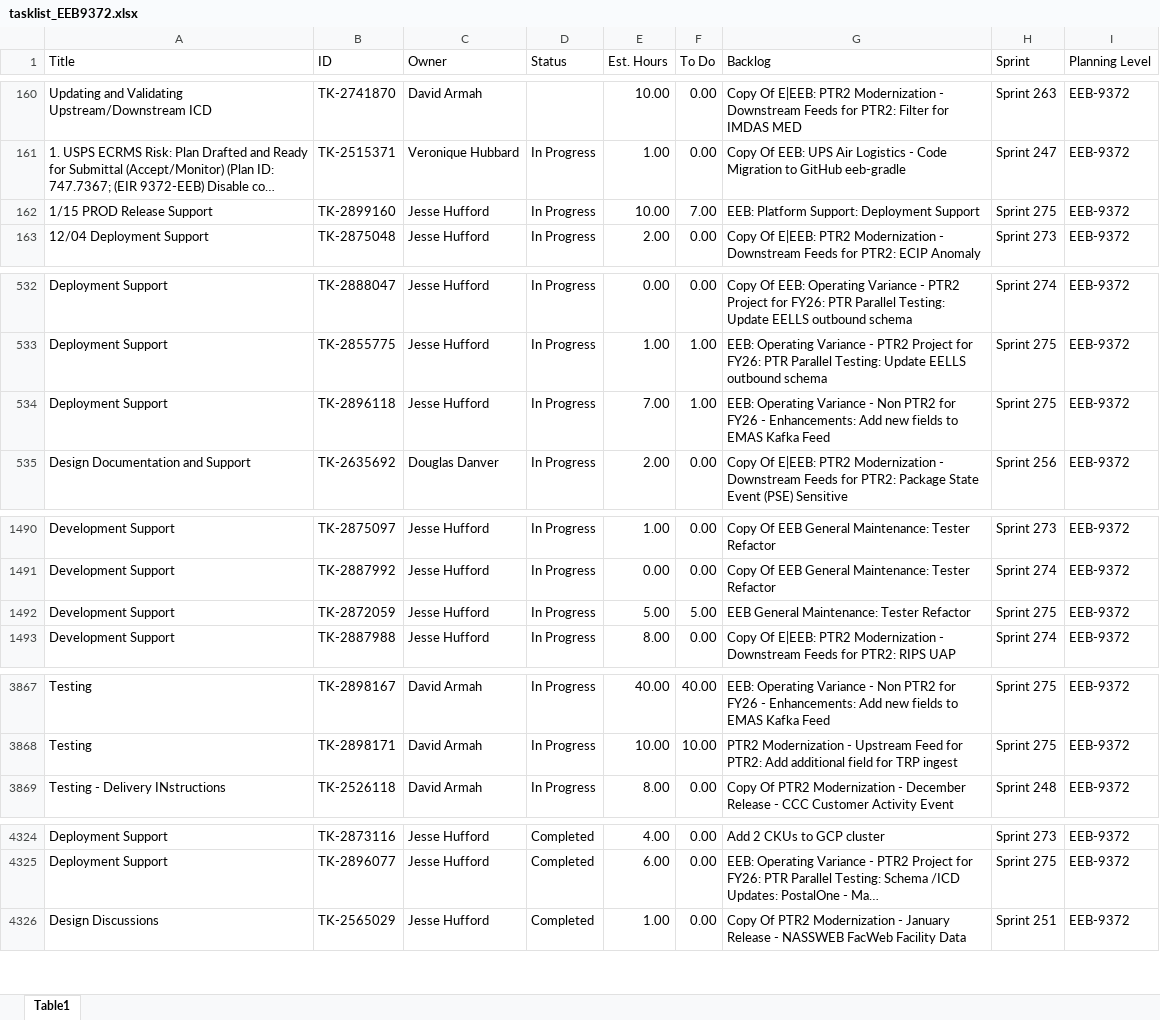
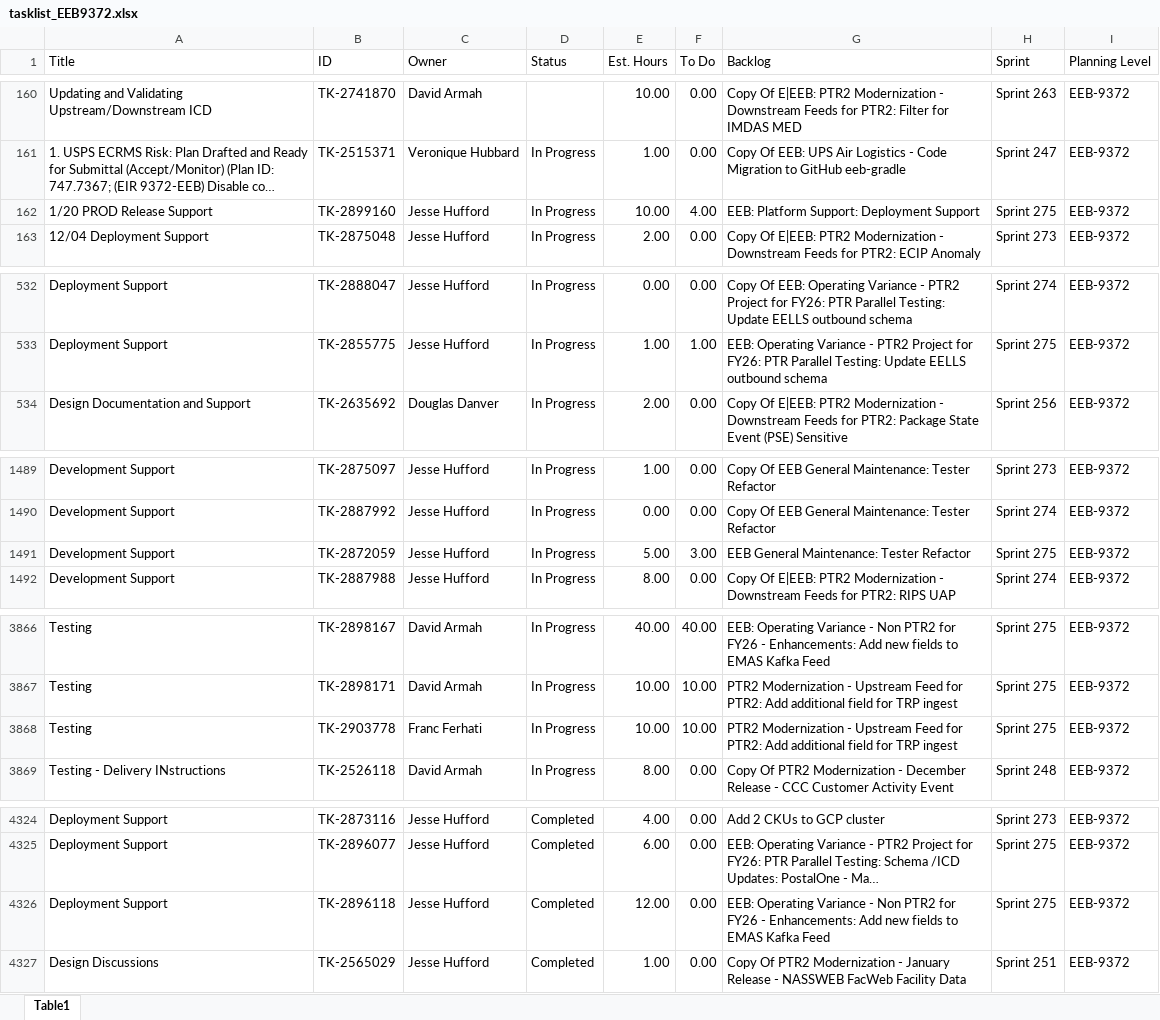
Before and after one commit to usps-dataeng/versionone-dashboard, an Excel workbook: tasklist_EEB9372.xlsx, sheet Table1, drawn as a sheet; only a part is shown, gaps mark what is left out; long unchanged cells end in …; values as stored, in another font and other column widths than the file's, no borders; removed rows and columns are numbered as before the commit, all else as after; the diff covers the shown part only; the diff names each change by its address in the sheet, - before the commit and + after, or states it on an @@ line.

```diff
--- a/tasklist_EEB9372.xlsx (sheet Table1)
+++ b/tasklist_EEB9372.xlsx (sheet Table1)
-A162 (Title): 1/15 PROD Release Support
+A162 (Title): 1/20 PROD Release Support
-F162 (To Do): 7.00
+F162 (To Do): 4.00
-row 534: Deployment Support | TK-2896118 | Jesse Hufford | In Progress | 7.00 | 1.00 | EEB: Operating Variance - Non PTR2 for FY26 - Enhancements: Add new fields to EMAS Kafka Feed | Sprint 275 | EEB-9372
-F1491 (To Do): 5.00
+F1491 (To Do): 3.00
+row 3868: Testing | TK-2903778 | Franc Ferhati | In Progress | 10.00 | 10.00 | PTR2 Modernization - Upstream Feed for PTR2: Add additional field for TRP ingest | Sprint 275 | EEB-9372
+row 4326: Deployment Support | TK-2896118 | Jesse Hufford | Completed | 12.00 | 0.00 | EEB: Operating Variance - Non PTR2 for FY26 - Enhancements: Add new fields to EMAS Kafka Feed | Sprint 275 | EEB-9372
```
Also changed, not shown: 3 edited cells elsewhere in this sheet, tasklist_CDAS6441.xlsx, tasklist_EDS4834.xlsx, 5 other files.
